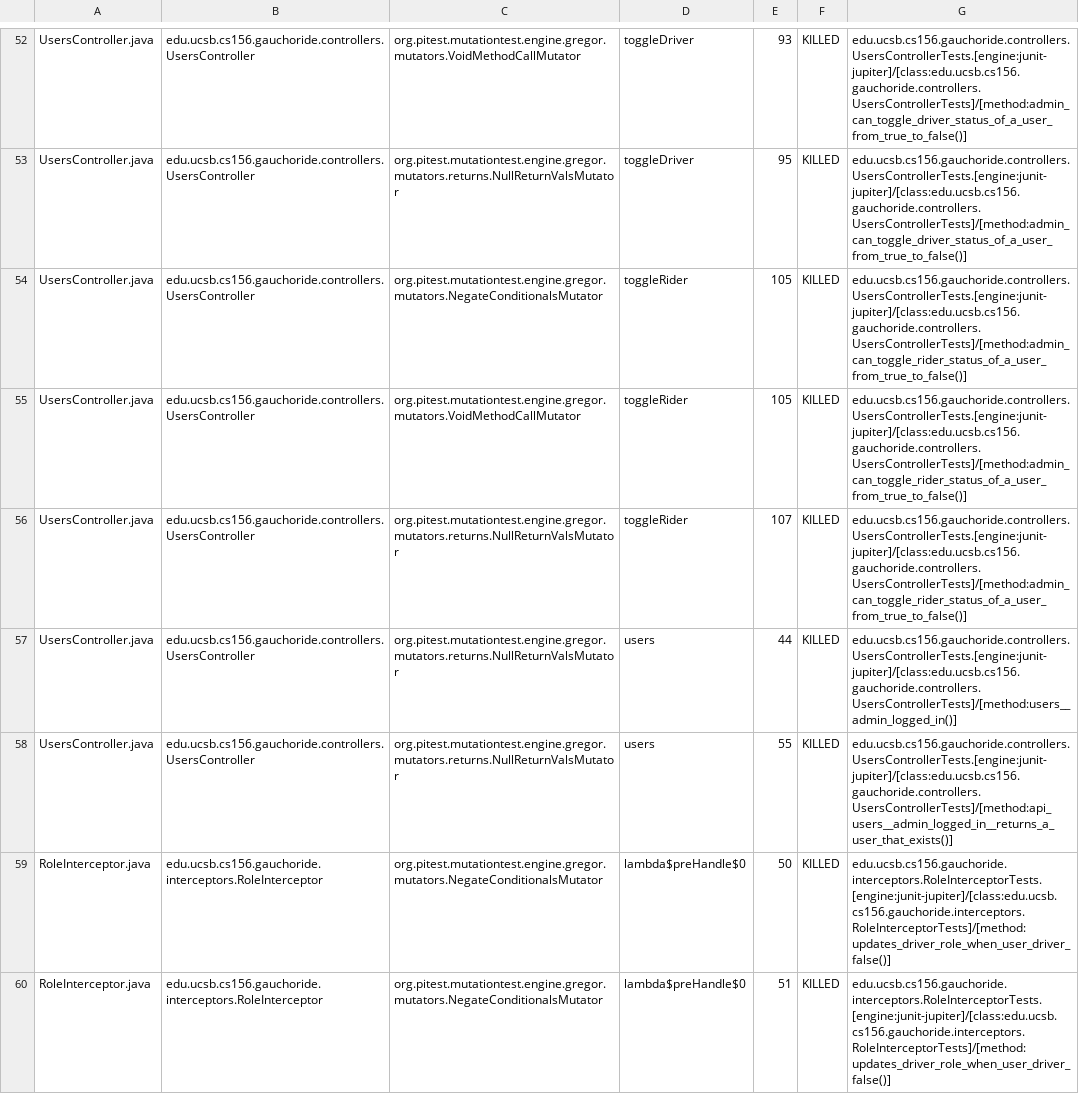
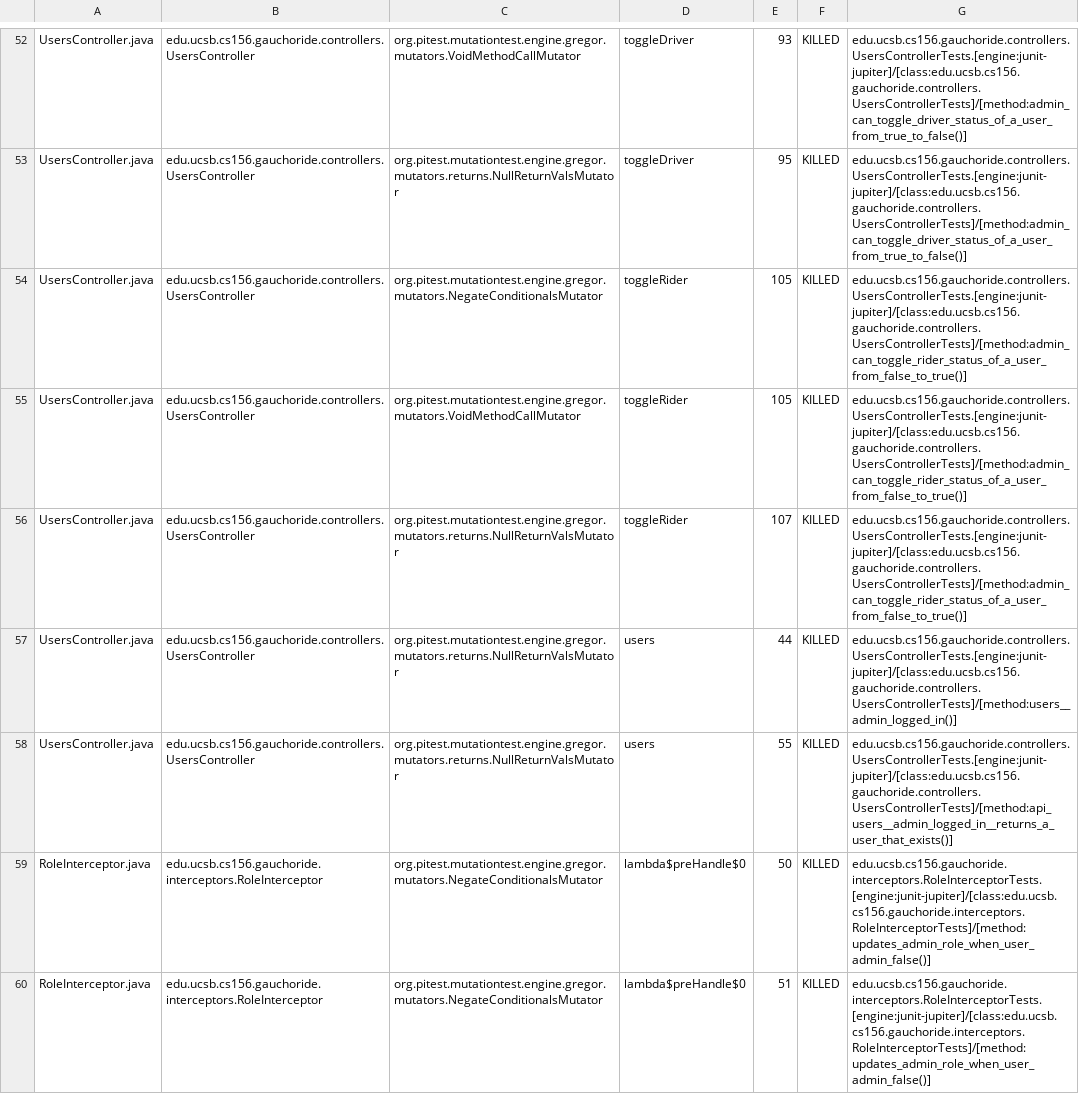
Before and after one commit to ucsb-cs156-m23/proj-gauchoride-m23-9am-1, a CSV file: prs/23/pitest/mutations.csv, drawn as a sheet; only a part is shown, gaps mark what is left out; the diff covers the shown part only.

Commit message:
Deploying to gh-pages from @ ucsb-cs156-m23/proj-gauchoride-m23-9am-1@61771fd159538ccedd982a7bd81a9070bed7ae2b 🚀

```diff
--- a/prs/23/pitest/mutations.csv
+++ b/prs/23/pitest/mutations.csv
@@ -53,8 +53,8 @@ UsersController.java,edu.ucsb.cs156.gauchoride.controllers.UsersController,org.p
 UsersController.java,edu.ucsb.cs156.gauchoride.controllers.UsersController,org.pitest.mutationtest.engine.gregor.mutators.returns.NullReturnValsMutator,toggleDriver,95,KILLED,edu.ucsb.cs156.gauchoride.controllers.UsersControllerTests.[engine:junit-jupiter]/[class:edu.ucsb.cs156.gauchoride.controllers.UsersControllerTests]/[method:admin_can_toggle_driver_status_of_a_user_from_true_to_false()]
-UsersController.java,edu.ucsb.cs156.gauchoride.controllers.UsersController,org.pitest.mutationtest.engine.gregor.mutators.NegateConditionalsMutator,toggleRider,105,KILLED,edu.ucsb.cs156.gauchoride.controllers.UsersControllerTests.[engine:junit-jupiter]/[class:edu.ucsb.cs156.gauchoride.controllers.UsersControllerTests]/[method:admin_can_toggle_rider_status_of_a_user_from_true_to_false()]
-UsersController.java,edu.ucsb.cs156.gauchoride.controllers.UsersController,org.pitest.mutationtest.engine.gregor.mutators.VoidMethodCallMutator,toggleRider,105,KILLED,edu.ucsb.cs156.gauchoride.controllers.UsersControllerTests.[engine:junit-jupiter]/[class:edu.ucsb.cs156.gauchoride.controllers.UsersControllerTests]/[method:admin_can_toggle_rider_status_of_a_user_from_true_to_false()]
-UsersController.java,edu.ucsb.cs156.gauchoride.controllers.UsersController,org.pitest.mutationtest.engine.gregor.mutators.returns.NullReturnValsMutator,toggleRider,107,KILLED,edu.ucsb.cs156.gauchoride.controllers.UsersControllerTests.[engine:junit-jupiter]/[class:edu.ucsb.cs156.gauchoride.controllers.UsersControllerTests]/[method:admin_can_toggle_rider_status_of_a_user_from_true_to_false()]
+UsersController.java,edu.ucsb.cs156.gauchoride.controllers.UsersController,org.pitest.mutationtest.engine.gregor.mutators.NegateConditionalsMutator,toggleRider,105,KILLED,edu.ucsb.cs156.gauchoride.controllers.UsersControllerTests.[engine:junit-jupiter]/[class:edu.ucsb.cs156.gauchoride.controllers.UsersControllerTests]/[method:admin_can_toggle_rider_status_of_a_user_from_false_to_true()]
+UsersController.java,edu.ucsb.cs156.gauchoride.controllers.UsersController,org.pitest.mutationtest.engine.gregor.mutators.VoidMethodCallMutator,toggleRider,105,KILLED,edu.ucsb.cs156.gauchoride.controllers.UsersControllerTests.[engine:junit-jupiter]/[class:edu.ucsb.cs156.gauchoride.controllers.UsersControllerTests]/[method:admin_can_toggle_rider_status_of_a_user_from_false_to_true()]
+UsersController.java,edu.ucsb.cs156.gauchoride.controllers.UsersController,org.pitest.mutationtest.engine.gregor.mutators.returns.NullReturnValsMutator,toggleRider,107,KILLED,edu.ucsb.cs156.gauchoride.controllers.UsersControllerTests.[engine:junit-jupiter]/[class:edu.ucsb.cs156.gauchoride.controllers.UsersControllerTests]/[method:admin_can_toggle_rider_status_of_a_user_from_false_to_true()]
 UsersController.java,edu.ucsb.cs156.gauchoride.controllers.UsersController,org.pitest.mutationtest.engine.gregor.mutators.returns.NullReturnValsMutator,users,44,KILLED,edu.ucsb.cs156.gauchoride.controllers.UsersControllerTests.[engine:junit-jupiter]/[class:edu.ucsb.cs156.gauchoride.controllers.UsersControllerTests]/[method:users__admin_logged_in()]
 UsersController.java,edu.ucsb.cs156.gauchoride.controllers.UsersController,org.pitest.mutationtest.engine.gregor.mutators.returns.NullReturnValsMutator,users,55,KILLED,edu.ucsb.cs156.gauchoride.controllers.UsersControllerTests.[engine:junit-jupiter]/[class:edu.ucsb.cs156.gauchoride.controllers.UsersControllerTests]/[method:api_users__admin_logged_in__returns_a_user_that_exists()]
-RoleInterceptor.java,edu.ucsb.cs156.gauchoride.interceptors.RoleInterceptor,org.pitest.mutationtest.engine.gregor.mutators.NegateConditionalsMutator,lambda$preHandle$0,50,KILLED,edu.ucsb.cs156.gauchoride.interceptors.RoleInterceptorTests.[engine:junit-jupiter]/[class:edu.ucsb.cs156.gauchoride.interceptors.RoleInterceptorTests]/[method:updates_driver_role_when_user_driver_false()]
-RoleInterceptor.java,edu.ucsb.cs156.gauchoride.interceptors.RoleInterceptor,org.pitest.mutationtest.engine.gregor.mutators.NegateConditionalsMutator,lambda$preHandle$0,51,KILLED,edu.ucsb.cs156.gauchoride.interceptors.RoleInterceptorTests.[engine:junit-jupiter]/[class:edu.ucsb.cs156.gauchoride.interceptors.RoleInterceptorTests]/[method:updates_driver_role_when_user_driver_false()]
+RoleInterceptor.java,edu.ucsb.cs156.gauchoride.interceptors.RoleInterceptor,org.pitest.mutationtest.engine.gregor.mutators.NegateConditionalsMutator,lambda$preHandle$0,50,KILLED,edu.ucsb.cs156.gauchoride.interceptors.RoleInterceptorTests.[engine:junit-jupiter]/[class:edu.ucsb.cs156.gauchoride.interceptors.RoleInterceptorTests]/[method:updates_admin_role_when_user_admin_false()]
+RoleInterceptor.java,edu.ucsb.cs156.gauchoride.interceptors.RoleInterceptor,org.pitest.mutationtest.engine.gregor.mutators.NegateConditionalsMutator,lambda$preHandle$0,51,KILLED,edu.ucsb.cs156.gauchoride.interceptors.RoleInterceptorTests.[engine:junit-jupiter]/[class:edu.ucsb.cs156.gauchoride.interceptors.RoleInterceptorTests]/[method:updates_admin_role_when_user_admin_false()]
```
Also changed, not shown: 35 edited cells elsewhere in this file, 13 other files.
